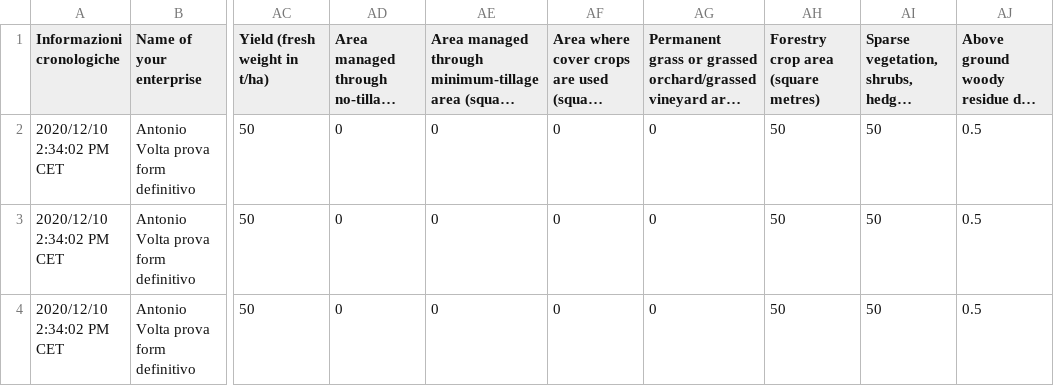
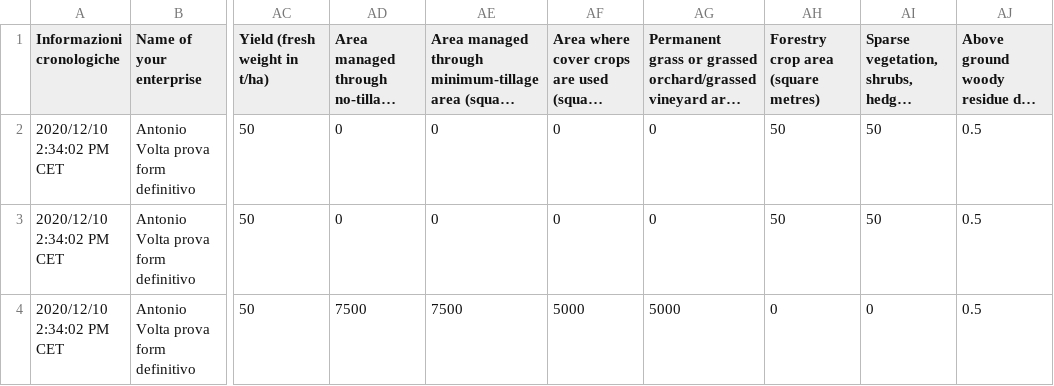
Before and after one commit to ARPA-SIMC/carbonCalculator, a CSV file: DATA/prova2.csv, drawn as a sheet; only a part is shown, gaps mark what is left out; long unchanged cells end in …; the diff names each change by its address in the sheet, - before the commit and + after, or states it on an @@ line.

Commit message:
debug minimum tillage

```diff
--- a/DATA/prova2.csv
+++ b/DATA/prova2.csv
-AD4: 0
+AD4: 7500
-AE4: 0
+AE4: 7500
-AF4: 0
+AF4: 5000
-AG4: 0
+AG4: 5000
-AH4: 50
+AH4: 0
-AI4: 50
+AI4: 0
```
Also changed, not shown: 4 other files.
